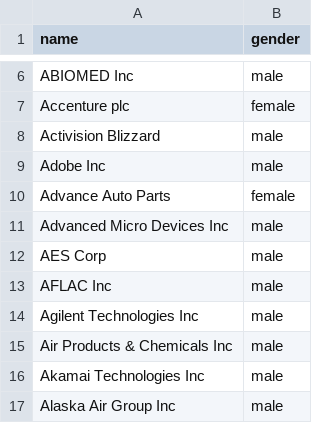
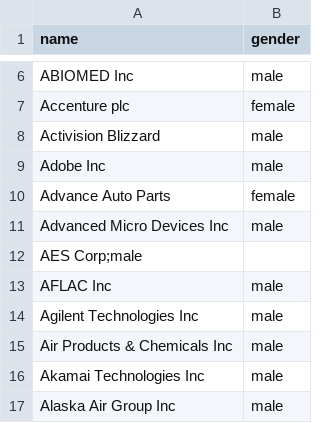
Before and after one commit to Chriseisele/Data_and_Knowledge_Project, a CSV file: s_and_p.csv, drawn as a sheet; only a part is shown, gaps mark what is left out; removed rows and columns are numbered as before the commit, all else as after; the diff names each change by its address in the sheet, - before the commit and + after, or states it on an @@ line.

Commit message:
Update s_and_p.csv

```diff
--- a/s_and_p.csv
+++ b/s_and_p.csv
-row 12: AES Corp | male
+row 12: AES Corp;male
```
